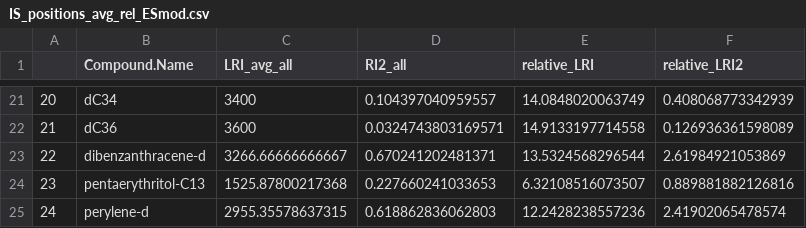
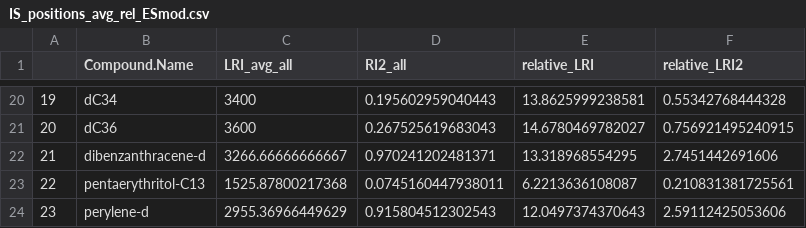
Before and after one commit to ebarnesey/GCxGC_Calibration, a CSV file: Files/Write/IS_positions_avg_rel_ESmod.csv, drawn as a sheet; only a part is shown, gaps mark what is left out; addresses are those after the commit; the diff covers the shown part only; the diff names each change by its address in the sheet, - before the commit and + after, or states it on an @@ line.

```diff
--- a/Files/Write/IS_positions_avg_rel_ESmod.csv
+++ b/Files/Write/IS_positions_avg_rel_ESmod.csv
@@ column A renumbered from row 8 down @@
-D20 (RI2_all): 0.104397040959557
+D20 (RI2_all): 0.195602959040443
-E20 (relative_LRI): 14.0848020063749
+E20 (relative_LRI): 13.8625999238581
-F20 (relative_LRI2): 0.408068773342939
+F20 (relative_LRI2): 0.55342768444328
-D21 (RI2_all): 0.0324743803169571
+D21 (RI2_all): 0.267525619683043
-E21 (relative_LRI): 14.9133197714558
+E21 (relative_LRI): 14.6780469782027
-F21 (relative_LRI2): 0.126936361598089
+F21 (relative_LRI2): 0.756921495240915
-D22 (RI2_all): 0.670241202481371
+D22 (RI2_all): 0.970241202481371
-E22 (relative_LRI): 13.5324568296544
+E22 (relative_LRI): 13.318968554295
-F22 (relative_LRI2): 2.61984921053869
+F22 (relative_LRI2): 2.7451442691606
-D23 (RI2_all): 0.227660241033653
+D23 (RI2_all): 0.0745160447938011
-E23 (relative_LRI): 6.32108516073507
+E23 (relative_LRI): 6.2213636108087
-F23 (relative_LRI2): 0.889881882126816
+F23 (relative_LRI2): 0.210831381725561
-C24 (LRI_avg_all): 2955.35578637315
+C24 (LRI_avg_all): 2955.36966449629
-D24 (RI2_all): 0.618862836062803
+D24 (RI2_all): 0.915804512302543
-E24 (relative_LRI): 12.2428238557236
+E24 (relative_LRI): 12.0497374370643
-F24 (relative_LRI2): 2.41902065478574
+F24 (relative_LRI2): 2.59112425053606
```
Also changed, not shown: 1 removed row and 58 edited cells elsewhere in this file, Files/Cal_pts_to_remove_ss_EBF.csv, Files/IS_positions_ESmod.csv, 9 other files.
